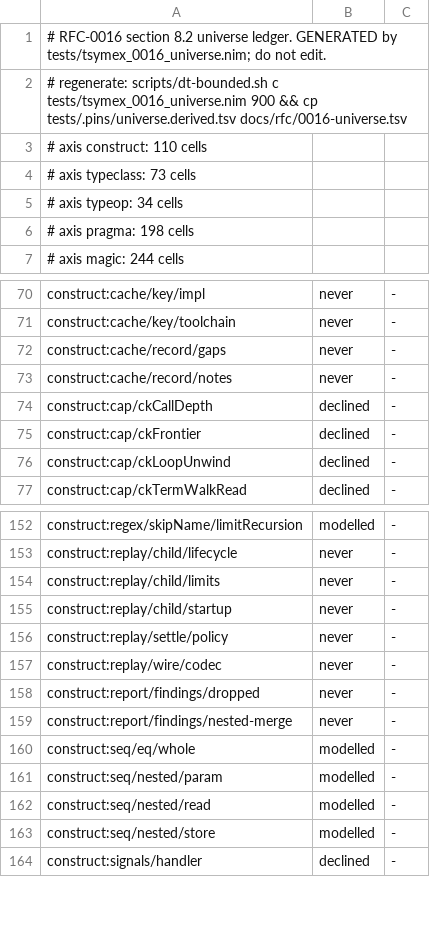
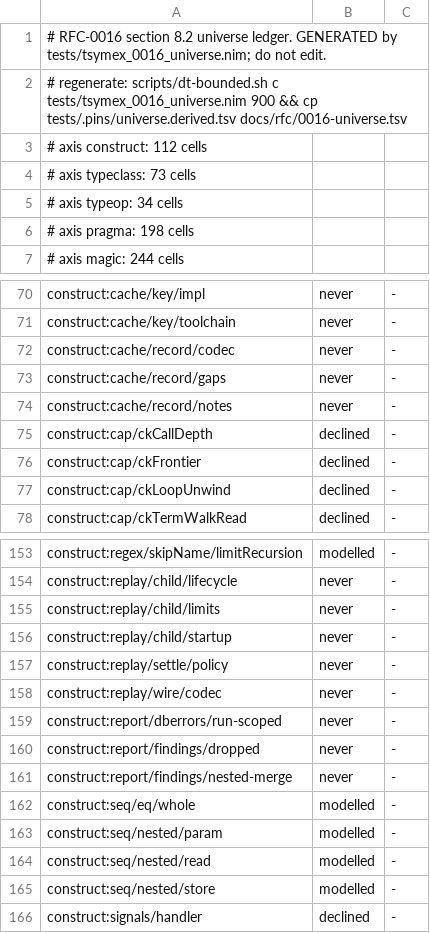
Before and after one commit to coreyleavitt/nelli, a TSV file: docs/rfc/0016-universe.tsv, drawn as a sheet; only a part is shown, gaps mark what is left out.

Commit message:
Evidence INT-34 with construct cells pinned by its own suites
Add report/dberrors/run-scoped and cache/record/codec to the construct axis,
pinned by the INT-34 dberrors and codec suites, and list them as the row's
cells. Regenerate the universe ledger for the two new cells.

```diff
--- a/docs/rfc/0016-universe.tsv
+++ b/docs/rfc/0016-universe.tsv
@@ -2,3 +2,3 @@
 # regenerate: scripts/dt-bounded.sh c tests/tsymex_0016_universe.nim 900 && cp tests/.pins/universe.derived.tsv docs/rfc/0016-universe.tsv
-# axis construct: 110 cells
+# axis construct: 112 cells
 # axis typeclass: 73 cells
@@ -71,2 +71,3 @@ construct:cache/key/impl	never	-
 construct:cache/key/toolchain	never	-
+construct:cache/record/codec	never	-
 construct:cache/record/gaps	never	-
@@ -157,2 +158,3 @@ construct:replay/settle/policy	never	-
 construct:replay/wire/codec	never	-
+construct:report/dberrors/run-scoped	never	-
 construct:report/findings/dropped	never	-
```
Also changed, not shown: 4 other files.
